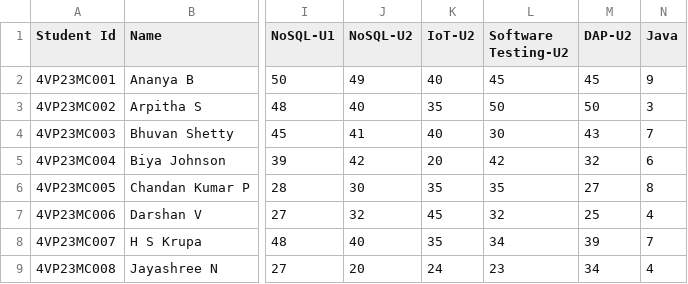
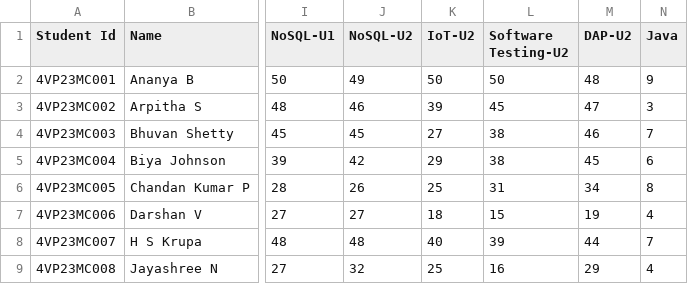
Before and after one commit to Vandya-mayya/student-performace-analysis, a CSV file: Copy of dataset(1).csv, drawn as a sheet; only a part is shown, gaps mark what is left out; the diff covers the shown part only; the diff names each change by its address in the sheet, - before the commit and + after, or states it on an @@ line.

```diff
--- a/Copy of dataset(1).csv
+++ b/Copy of dataset(1).csv
-K2 (IoT-U2): 40
+K2 (IoT-U2): 50
-L2 (Software Testing-U2): 45
+L2 (Software Testing-U2): 50
-M2 (DAP-U2): 45
+M2 (DAP-U2): 48
-J3 (NoSQL-U2): 40
+J3 (NoSQL-U2): 46
-K3 (IoT-U2): 35
+K3 (IoT-U2): 39
-L3 (Software Testing-U2): 50
+L3 (Software Testing-U2): 45
-M3 (DAP-U2): 50
+M3 (DAP-U2): 47
-J4 (NoSQL-U2): 41
+J4 (NoSQL-U2): 45
-K4 (IoT-U2): 40
+K4 (IoT-U2): 27
-L4 (Software Testing-U2): 30
+L4 (Software Testing-U2): 38
-M4 (DAP-U2): 43
+M4 (DAP-U2): 46
-K5 (IoT-U2): 20
+K5 (IoT-U2): 29
-L5 (Software Testing-U2): 42
+L5 (Software Testing-U2): 38
-M5 (DAP-U2): 32
+M5 (DAP-U2): 45
-J6 (NoSQL-U2): 30
+J6 (NoSQL-U2): 26
-K6 (IoT-U2): 35
+K6 (IoT-U2): 25
-L6 (Software Testing-U2): 35
+L6 (Software Testing-U2): 31
-M6 (DAP-U2): 27
+M6 (DAP-U2): 34
-J7 (NoSQL-U2): 32
+J7 (NoSQL-U2): 27
-K7 (IoT-U2): 45
+K7 (IoT-U2): 18
-L7 (Software Testing-U2): 32
+L7 (Software Testing-U2): 15
-M7 (DAP-U2): 25
+M7 (DAP-U2): 19
-J8 (NoSQL-U2): 40
+J8 (NoSQL-U2): 48
-K8 (IoT-U2): 35
+K8 (IoT-U2): 40
-L8 (Software Testing-U2): 34
+L8 (Software Testing-U2): 39
-M8 (DAP-U2): 39
+M8 (DAP-U2): 44
-J9 (NoSQL-U2): 20
+J9 (NoSQL-U2): 32
-K9 (IoT-U2): 24
+K9 (IoT-U2): 25
-L9 (Software Testing-U2): 23
+L9 (Software Testing-U2): 16
-M9 (DAP-U2): 34
+M9 (DAP-U2): 29
```
Also changed, not shown: 100 edited cells elsewhere in this file, 45 other files.
